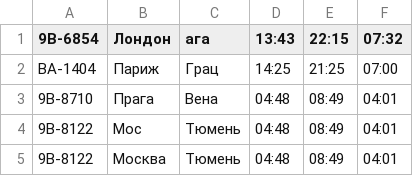
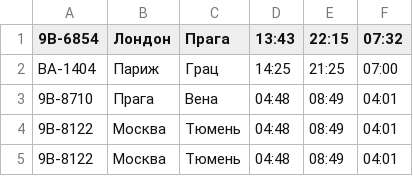
Before and after one commit to max-sliva/DesignPatterns, a CSV file: timeTable.csv, drawn as a sheet.

```diff
--- a/timeTable.csv
+++ b/timeTable.csv
@@ -1,5 +1,5 @@
-9B-6854;Лондон;ага;13:43;22:15;07:32
+9B-6854;Лондон;Прага;13:43;22:15;07:32
 BA-1404;Париж;Грац;14:25;21:25;07:00
 9B-8710;Прага;Вена;04:48;08:49;04:01;
-9B-8122;Мос;Тюмень;04:48;08:49;04:01
+9B-8122;Москва;Тюмень;04:48;08:49;04:01
 9B-8122;Москва;Тюмень;04:48;08:49;04:01
```
Also changed, not shown: 3 other files.
